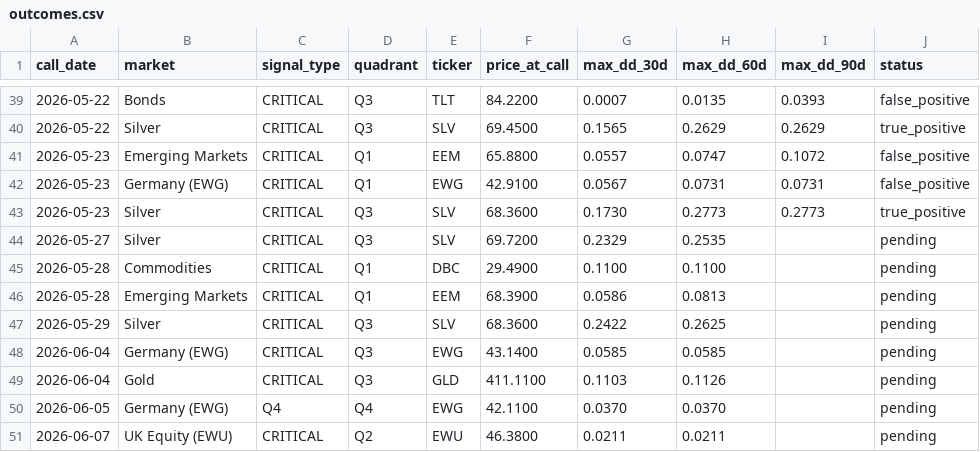
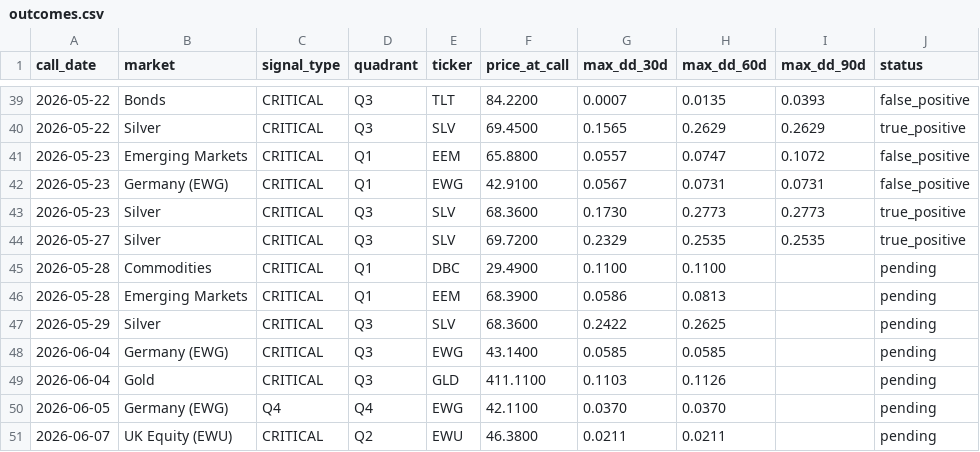
Before and after one commit to vonlambda/lambda-f-dashboard, a CSV file: outcomes.csv, drawn as a sheet; only a part is shown, gaps mark what is left out.

```diff
--- a/outcomes.csv
+++ b/outcomes.csv
@@ -43,3 +43,3 @@ call_date,market,signal_type,quadrant,ticker,price_at_call,max_dd_30d,max_dd_60d
 2026-05-23,Silver,CRITICAL,Q3,SLV,68.3600,0.1730,0.2773,0.2773,true_positive
-2026-05-27,Silver,CRITICAL,Q3,SLV,69.7200,0.2329,0.2535,,pending
+2026-05-27,Silver,CRITICAL,Q3,SLV,69.7200,0.2329,0.2535,0.2535,true_positive
 2026-05-28,Commodities,CRITICAL,Q1,DBC,29.4900,0.1100,0.1100,,pending
```
